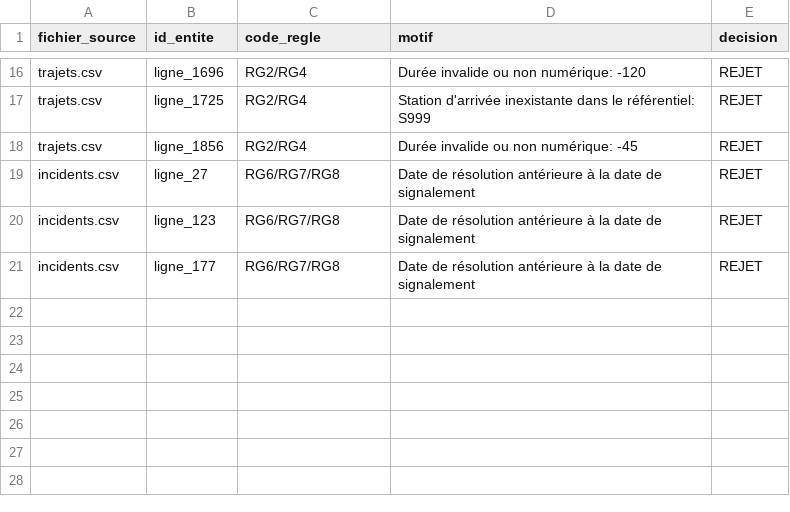
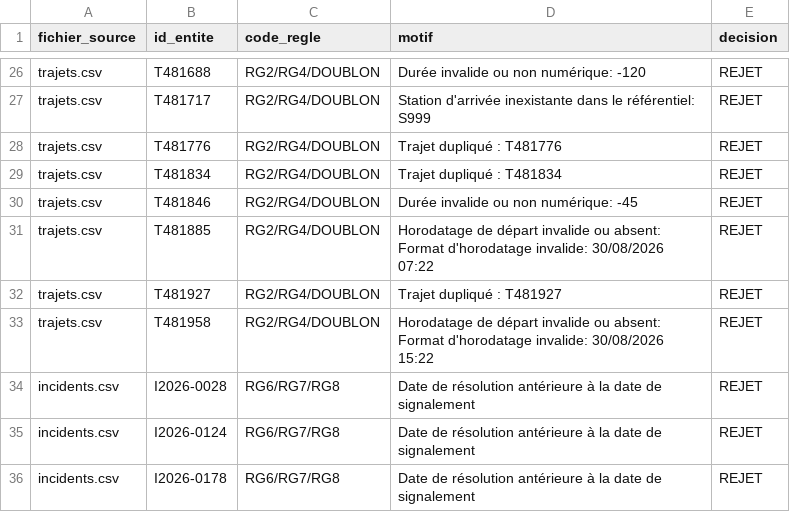
Before and after one commit to KBE5/velo-ville, a CSV file: docs/journal-rejets.csv, drawn as a sheet; only a part is shown, gaps mark what is left out; addresses are those after the commit; the diff covers the shown part only; the diff names each change by its address in the sheet, - before the commit and + after, or states it on an @@ line.

```diff
--- a/docs/journal-rejets.csv
+++ b/docs/journal-rejets.csv
-B26 (id_entite): ligne_1696
+B26 (id_entite): T481688
-C26:C27 (code_regle): RG2/RG4
+C26:C27 (code_regle): RG2/RG4/DOUBLON
-B27 (id_entite): ligne_1725
+B27 (id_entite): T481717
+row 28: trajets.csv | T481776 | RG2/RG4/DOUBLON | Trajet dupliqué : T481776 | REJET
+row 29: trajets.csv | T481834 | RG2/RG4/DOUBLON | Trajet dupliqué : T481834 | REJET
-B30 (id_entite): ligne_1856
+B30 (id_entite): T481846
-C30 (code_regle): RG2/RG4
+C30 (code_regle): RG2/RG4/DOUBLON
+row 31: trajets.csv | T481885 | RG2/RG4/DOUBLON | Horodatage de départ invalide ou absent: Format d'horodatage invalide: 30/08/2026 07:22 | REJET
+row 32: trajets.csv | T481927 | RG2/RG4/DOUBLON | Trajet dupliqué : T481927 | REJET
+row 33: trajets.csv | T481958 | RG2/RG4/DOUBLON | Horodatage de départ invalide ou absent: Format d'horodatage invalide: 30/08/2026 15:22 | REJET
-B34 (id_entite): ligne_27
+B34 (id_entite): I2026-0028
-B35 (id_entite): ligne_123
+B35 (id_entite): I2026-0124
-B36 (id_entite): ligne_177
+B36 (id_entite): I2026-0178
```
Also changed, not shown: 11 added rows, 1 removed row and 27 edited cells elsewhere in this file, data/trajets_propre.csv, docs/journal-avertissements.csv, 2 other files.
